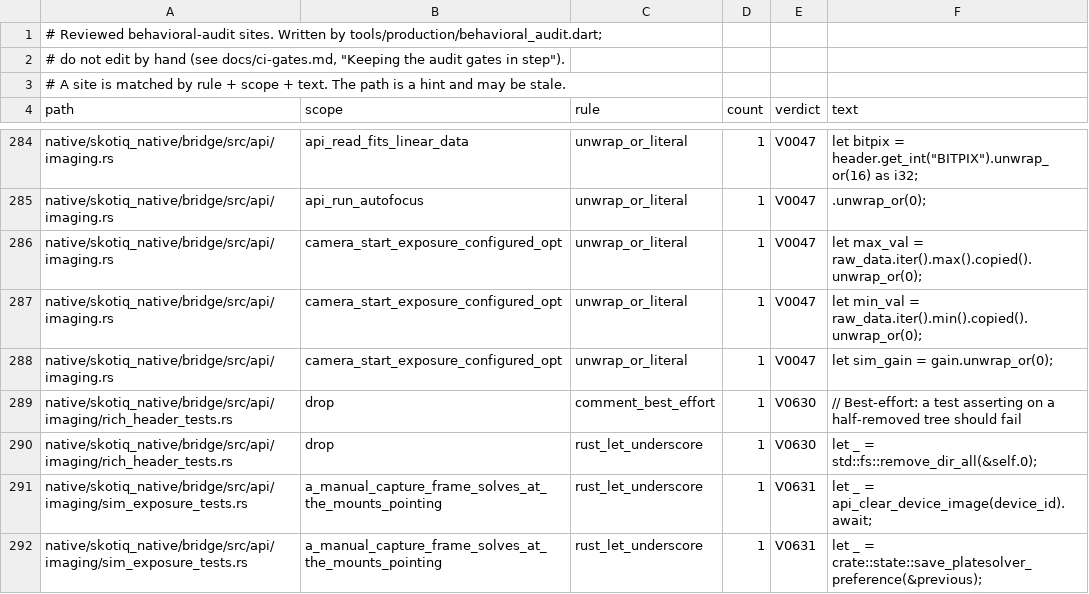
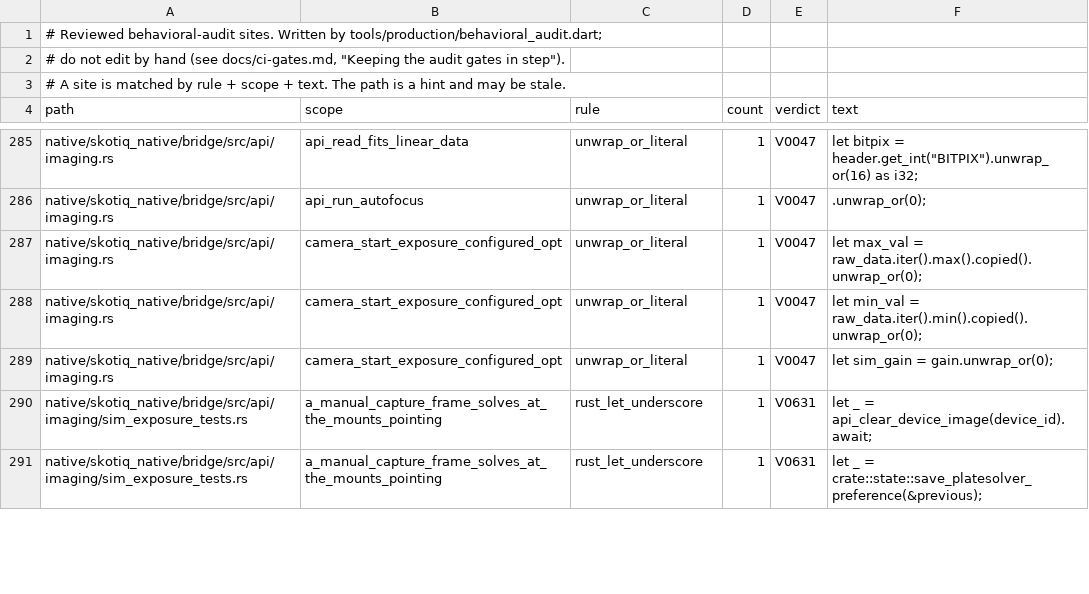
Before and after one commit to Scdouglas1999/Skotiq, a TSV file: docs/production-readiness/behavioral-audit-register.sites.tsv, drawn as a sheet; only a part is shown, gaps mark what is left out; the diff covers the shown part only.

```diff
--- a/docs/production-readiness/behavioral-audit-register.sites.tsv
+++ b/docs/production-readiness/behavioral-audit-register.sites.tsv
@@ -288,4 +289,2 @@ native/skotiq_native/bridge/src/api/imaging.rs	camera_start_exposure_configured_
 native/skotiq_native/bridge/src/api/imaging.rs	camera_start_exposure_configured_opt	unwrap_or_literal	1	V0047	let sim_gain = gain.unwrap_or(0);
-native/skotiq_native/bridge/src/api/imaging/rich_header_tests.rs	drop	comment_best_effort	1	V0630	// Best-effort: a test asserting on a half-removed tree should fail
-native/skotiq_native/bridge/src/api/imaging/rich_header_tests.rs	drop	rust_let_underscore	1	V0630	let _ = std::fs::remove_dir_all(&self.0);
 native/skotiq_native/bridge/src/api/imaging/sim_exposure_tests.rs	a_manual_capture_frame_solves_at_the_mounts_pointing	rust_let_underscore	1	V0631	let _ = api_clear_device_image(device_id).await;
```
Also changed, not shown: 22 added rows and 2 edited cells elsewhere in this file, 2 other files.
